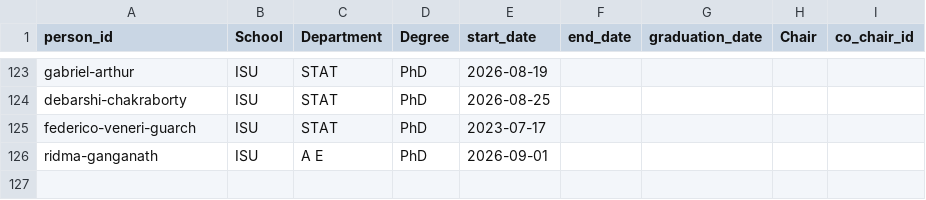
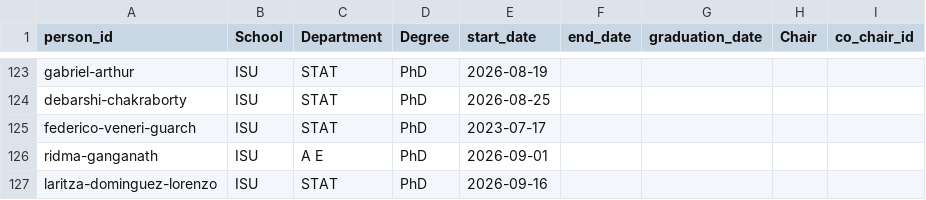
Before and after one commit to jarad/cv, a CSV file: data/studentcommittees.csv, drawn as a sheet; only a part is shown, gaps mark what is left out.

```diff
--- a/data/studentcommittees.csv
+++ b/data/studentcommittees.csv
@@ -126 +126,2 @@ federico-veneri-guarch,ISU,STAT,PhD,2023-07-17,,,,
 ridma-ganganath,ISU,A E,PhD,2026-09-01,,,,
+laritza-dominguez-lorenzo,ISU,STAT,PhD,2026-09-16,,,,
```
Also changed, not shown: data/people.csv, 1 other file.
